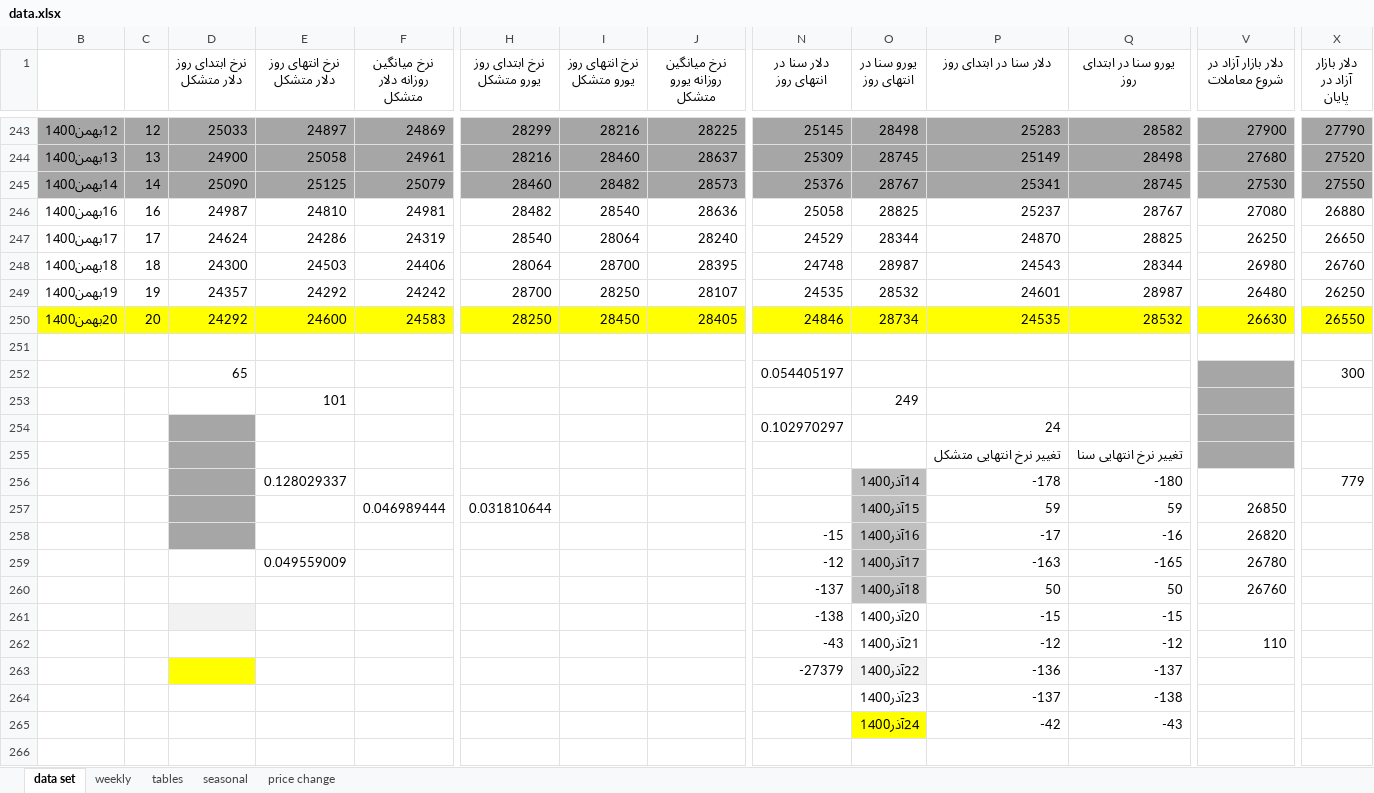
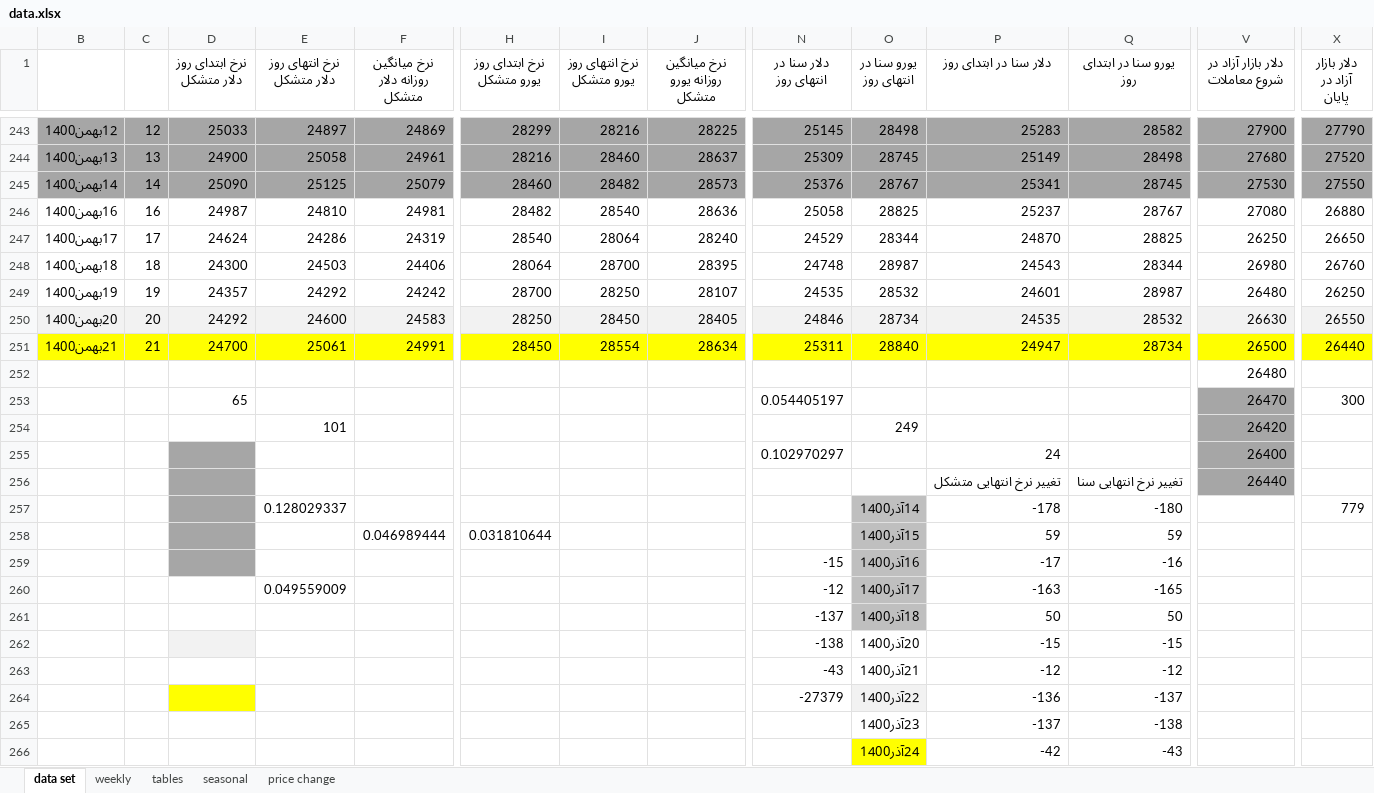
Before and after one commit to moeinmir/dendataset, an Excel workbook: data.xlsx, sheet data set, drawn as a sheet; only a part is shown, gaps mark what is left out; values as stored, in another font and other column widths than the file's, no borders; addresses are those after the commit; rows hold the shown columns only; the diff covers the shown part only; the diff names each change by its address in the sheet, - before the commit and + after, or states it on an @@ line.

```diff
--- a/data.xlsx (sheet data set)
+++ b/data.xlsx (sheet data set)
-B250:X250 fill: #FFFF00
+B250:X250 fill: #F2F2F2
+row 251: 21بهمن1400 | 21 | 24700 | 25061 | 24991 | 28450 | 28554 | 28634 | 25311 | 28840 | 24947 | 28734 | 26500 | 26440
-V252 (دلار بازار آزاد در شروع معاملات): (empty)
+V252 (دلار بازار آزاد در شروع معاملات): 26480
-V253 (دلار بازار آزاد در شروع معاملات): (empty)
+V253 (دلار بازار آزاد در شروع معاملات): 26470
-V254 (دلار بازار آزاد در شروع معاملات): (empty)
+V254 (دلار بازار آزاد در شروع معاملات): 26420
-V255 (دلار بازار آزاد در شروع معاملات): (empty)
+V255 (دلار بازار آزاد در شروع معاملات): 26400
-V256 (دلار بازار آزاد در شروع معاملات): (empty)
+V256 (دلار بازار آزاد در شروع معاملات): 26440
-V258 (دلار بازار آزاد در شروع معاملات): 26850
+V258 (دلار بازار آزاد در شروع معاملات): (empty)
-V259 (دلار بازار آزاد در شروع معاملات): 26820
+V259 (دلار بازار آزاد در شروع معاملات): (empty)
-V260 (دلار بازار آزاد در شروع معاملات): 26780
+V260 (دلار بازار آزاد در شروع معاملات): (empty)
-V261 (دلار بازار آزاد در شروع معاملات): 26760
+V261 (دلار بازار آزاد در شروع معاملات): (empty)
-V263 (دلار بازار آزاد در شروع معاملات): 110
+V263 (دلار بازار آزاد در شروع معاملات): (empty)
```
Also changed, not shown: cell formats elsewhere in this sheet, sheet tables, sheet weekly, formulas that keep their value, charts or pictures, format.xlsx.
